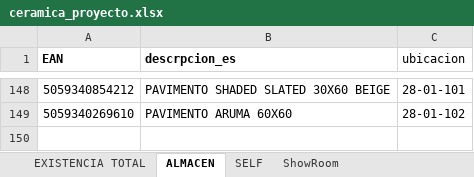
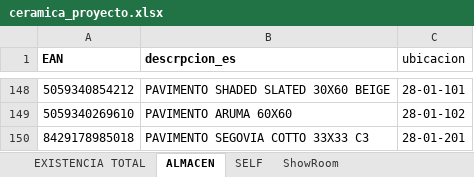
Before and after one commit to alexiscamero/buscador_ceramica, an Excel workbook: ceramica_proyecto.xlsx, sheet ALMACEN, drawn as a sheet; only a part is shown, gaps mark what is left out; values as stored, in another font and other column widths than the file's, no borders; table styles not drawn; the diff names each change by its address in the sheet, - before the commit and + after, or states it on an @@ line.

```diff
--- a/ceramica_proyecto.xlsx (sheet ALMACEN)
+++ b/ceramica_proyecto.xlsx (sheet ALMACEN)
+row 150: 8429178985018 | PAVIMENTO SEGOVIA COTTO 33X33 C3 | 28-01-201
```
Also changed, not shown: sheet EXISTENCIA TOTAL, sheet ShowRoom, 1 other file.
